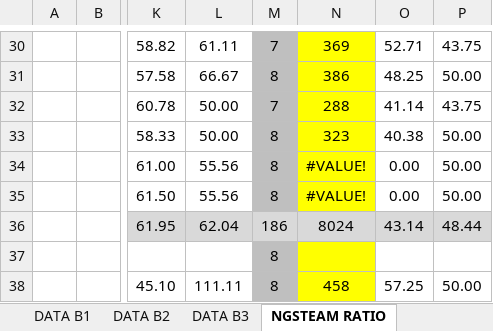
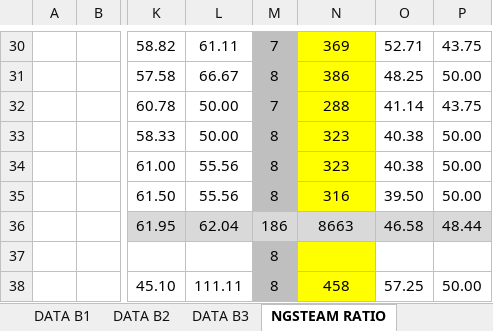
Before and after one commit to asyrafkp/boiler-monitoring-interface, an Excel workbook: data/boiler_data.xlsx, sheet NGSTEAM RATIO, drawn as a sheet; only a part is shown, gaps mark what is left out; values as stored, in another font and other column widths than the file's, no borders; charts and pictures not drawn; the diff names each change by its address in the sheet, - before the commit and + after, or states it on an @@ line.

```diff
--- a/data/boiler_data.xlsx (sheet NGSTEAM RATIO)
+++ b/data/boiler_data.xlsx (sheet NGSTEAM RATIO)
-N34: #VALUE!
+N34: 323
-O34: 0.00
+O34: 40.38
-N35: #VALUE!
+N35: 316
-O35: 0.00
+O35: 39.50
-N36: 8024
+N36: 8663
-O36: 43.14
+O36: 46.58
```
Also changed, not shown: sheet REPORT B2, sheet TOTAL, sheet REPORT B3, sheet SBoiler3, sheet Weekly Report Production, sheet DATA B2, 2 more sheets, formulas that keep their value, hidden cells, 23 other files.
